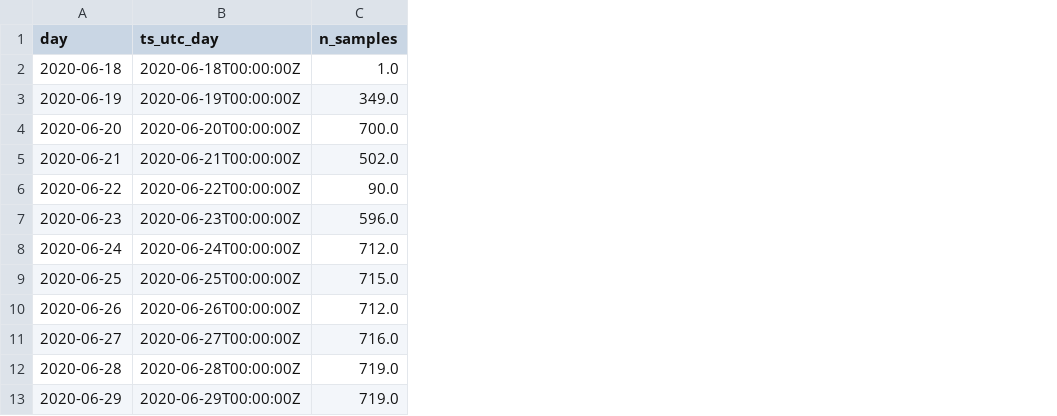
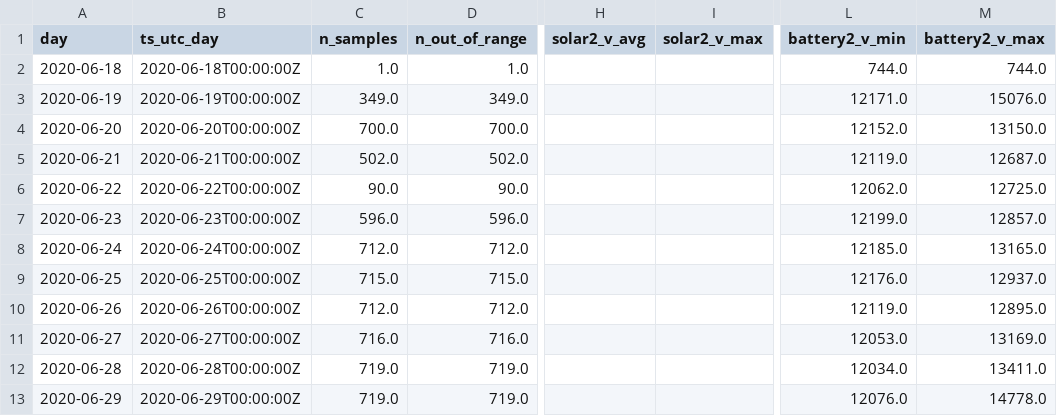
Before and after one commit to aisvn-data/solardata, a CSV file: public/data/aisvn2/daily/2020.csv, drawn as a sheet; only a part is shown, gaps mark what is left out; the diff names each change by its address in the sheet, - before the commit and + after, or states it on an @@ line.

```diff
--- a/public/data/aisvn2/daily/2020.csv
+++ b/public/data/aisvn2/daily/2020.csv
+column D (n_out_of_range), rows 2-13: 1.0 | 349.0 | 700.0 | 502.0 | 90.0 | 596.0 | 712.0 | 715.0 | 712.0 | 716.0 | 719.0 | 719.0
+column H (solar2_v_avg), empty
+column I (solar2_v_max), empty
+column L (battery2_v_min), rows 2-13: 744.0 | 12171.0 | 12152.0 | 12119.0 | 12062.0 | 12199.0 | 12185.0 | 12176.0 | 12119.0 | 12053.0 | 12034.0 | 12076.0
+column M (battery2_v_max), rows 2-13: 744.0 | 15076.0 | 13150.0 | 12687.0 | 12725.0 | 12857.0 | 13165.0 | 12937.0 | 12895.0 | 13169.0 | 13411.0 | 14778.0
```
Also changed, not shown: public/data/aisvn2/daily/2021.csv, public/data/phumy2/daily/2020.csv, 18 other files.
